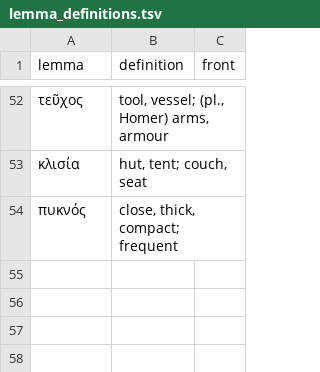
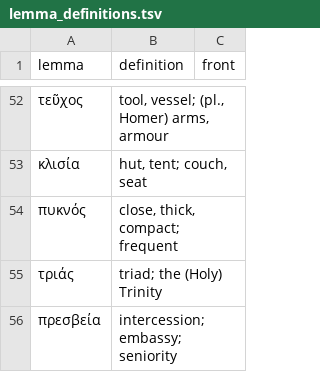
Before and after one commit to jonathanwxyz/acroaterium, a TSV file: data/lemma_definitions.tsv, drawn as a sheet; only a part is shown, gaps mark what is left out; the diff names each change by its address in the sheet, - before the commit and + after, or states it on an @@ line.

```diff
--- a/data/lemma_definitions.tsv
+++ b/data/lemma_definitions.tsv
+row 55: τριάς | triad; the (Holy) Trinity
+row 56: πρεσβεία | intercession; embassy; seniority
```
